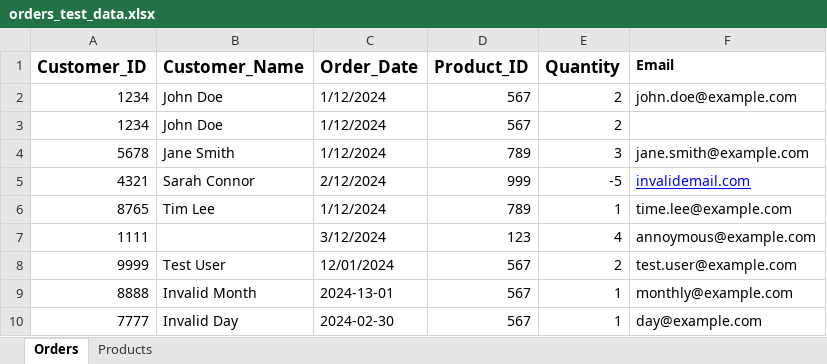
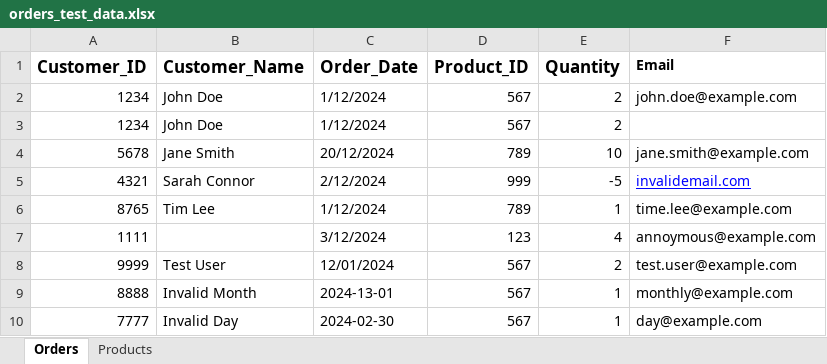
Before and after one commit to Thanasornsawan/Practice_ETL_QA_analyst, an Excel workbook: orders_test_data.xlsx, sheet Orders, drawn as a sheet; values as stored, in another font and other column widths than the file's, no borders; charts and pictures not drawn; the diff names each change by its address in the sheet, - before the commit and + after, or states it on an @@ line.

Commit message:
add scd test

```diff
--- a/orders_test_data.xlsx (sheet Orders)
+++ b/orders_test_data.xlsx (sheet Orders)
-C4 (Order_Date): 1/12/2024
+C4 (Order_Date): 20/12/2024
-E4 (Quantity): 3
+E4 (Quantity): 10
```
Also changed, not shown: 11 other files.
